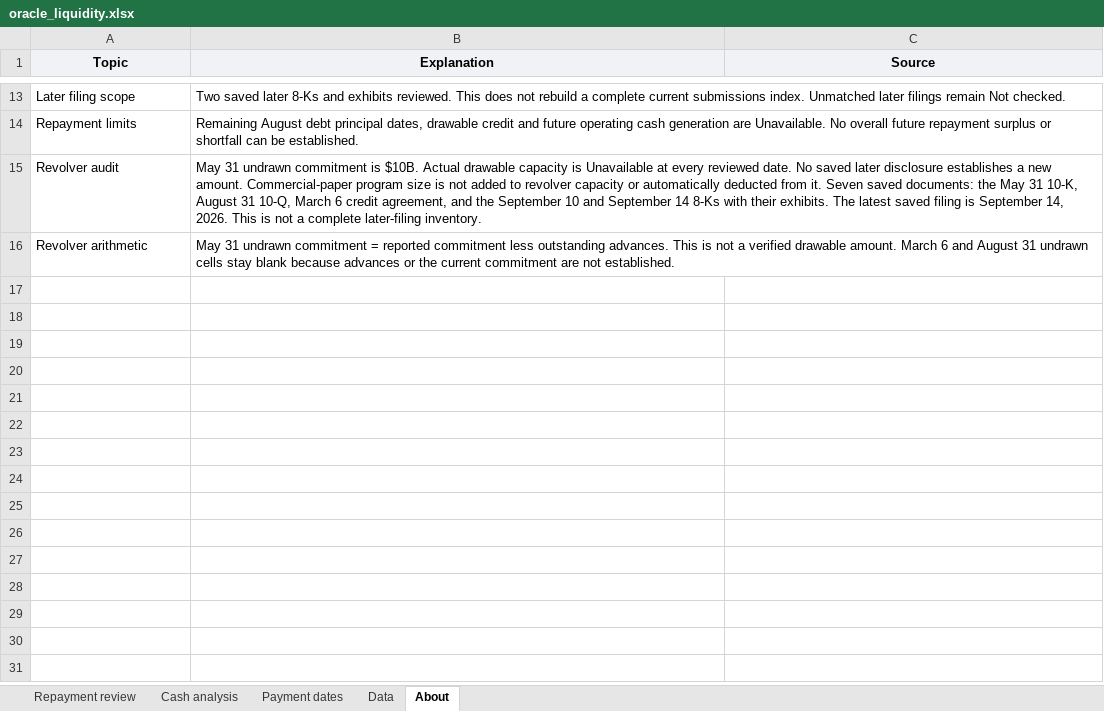
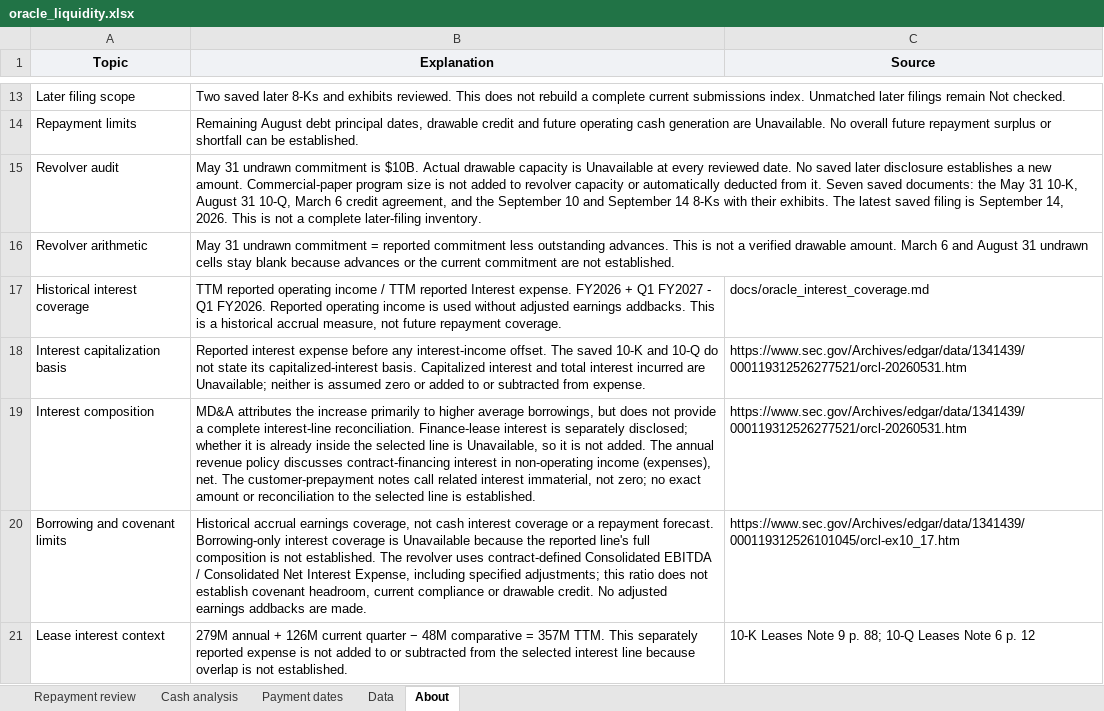
Before and after one commit to jackconnolly1000-ux/institutional-research-terminal, an Excel workbook: samples/oracle_liquidity.xlsx, sheet About, drawn as a sheet; only a part is shown, gaps mark what is left out; values as stored, in another font and other column widths than the file's, no borders; the diff names each change by its address in the sheet, - before the commit and + after, or states it on an @@ line.

Commit message:
Add Oracle historical reported-line interest coverage

```diff
--- a/samples/oracle_liquidity.xlsx (sheet About)
+++ b/samples/oracle_liquidity.xlsx (sheet About)
+row 17: Historical interest coverage | TTM reported operating income / TTM reported Interest expense. FY2026 + Q1 FY2027 - Q1 FY2026. Reported operating income is used without adjusted earnings addbacks. This is a historical accrual measure, not future repayment coverage. | docs/oracle_interest_coverage.md
+row 18: Interest capitalization basis | Reported interest expense before any interest-income offset. The saved 10-K and 10-Q do not state its capitalized-interest basis. Capitalized interest and total interest incurred are Unavailable; neither is assumed zero or added to or subtracted from expense. | https://www.sec.gov/Archives/edgar/data/1341439/000119312526277521/orcl-20260531.htm
+row 19: Interest composition | MD&A attributes the increase primarily to higher average borrowings, but does not provide a complete interest-line reconciliation. Finance-lease interest is separately disclosed; whether it is already inside the selected line is Unavailable, so it is not added. The annual revenue policy discusses contract-financing interest in non-operating income (expenses), net. The customer-prepayment notes call related interest immaterial, not zero; no exact amount or reconciliation to the selected line is established. | https://www.sec.gov/Archives/edgar/data/1341439/000119312526277521/orcl-20260531.htm
+row 20: Borrowing and covenant limits | Historical accrual earnings coverage, not cash interest coverage or a repayment forecast. Borrowing-only interest coverage is Unavailable because the reported line's full composition is not established. The revolver uses contract-defined Consolidated EBITDA / Consolidated Net Interest Expense, including specified adjustments; this ratio does not establish covenant headroom, current compliance or drawable credit. No adjusted earnings addbacks are made. | https://www.sec.gov/Archives/edgar/data/1341439/000119312526101045/orcl-ex10_17.htm
+row 21: Lease interest context | 279M annual + 126M current quarter − 48M comparative = 357M TTM. This separately reported expense is not added to or subtracted from the selected interest line because overlap is not established. | 10-K Leases Note 9 p. 88; 10-Q Leases Note 6 p. 12
```
Also changed, not shown: sheet Data, sheet Cash analysis, charts or pictures, 17 other files.
